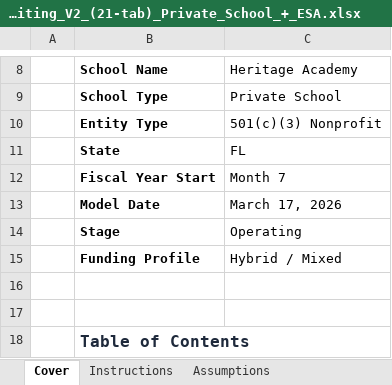
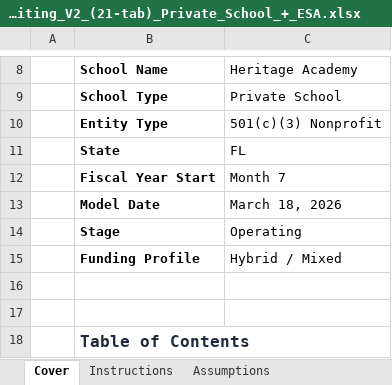
Before and after one commit to oronico/Schoolstack_Budget, an Excel workbook: artifacts/api-server/qa-output/Underwriting_V2_(21-tab)_Private_School_+_ESA.xlsx, sheet Cover, drawn as a sheet; only a part is shown, gaps mark what is left out; values as stored, in another font and other column widths than the file's, no borders; the diff names each change by its address in the sheet, - before the commit and + after, or states it on an @@ line.

```diff
--- a/artifacts/api-server/qa-output/Underwriting_V2_(21-tab)_Private_School_+_ESA.xlsx (sheet Cover)
+++ b/artifacts/api-server/qa-output/Underwriting_V2_(21-tab)_Private_School_+_ESA.xlsx (sheet Cover)
-C13 (Heritage Academy): March 17, 2026
+C13 (Heritage Academy): March 18, 2026
```
Also changed, not shown: artifacts/api-server/qa-output/Lender_Pro_Forma_Microschool_Startup.xlsx, artifacts/api-server/qa-output/Standard_Export_Charter_Public_Funding.xlsx, 23 other files.
